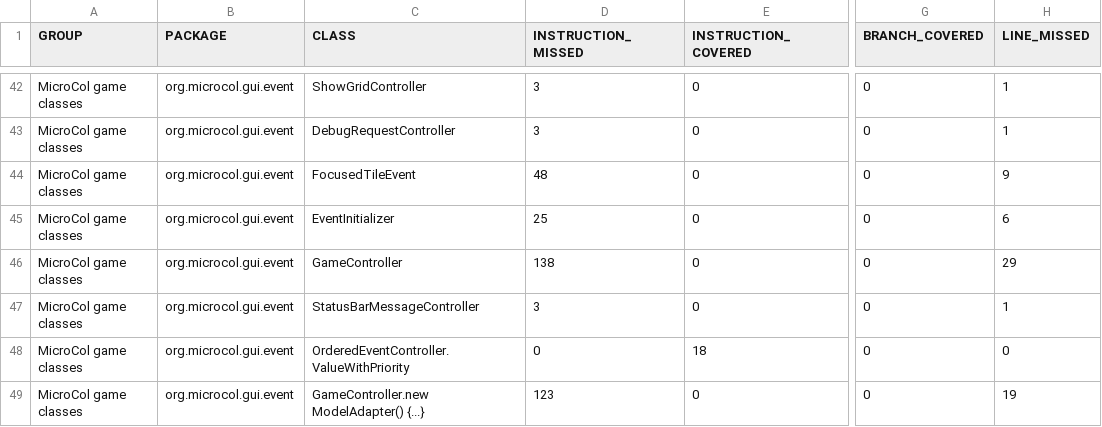
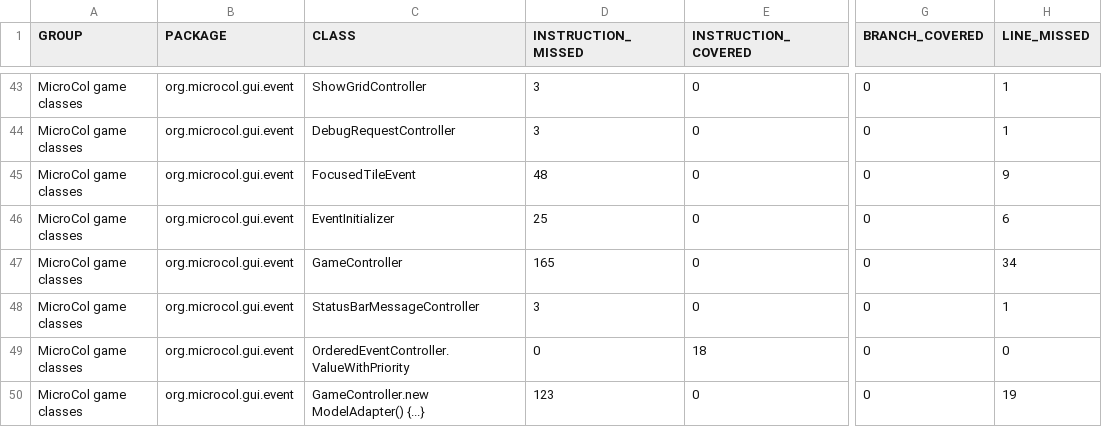
Before and after one commit to jajir/microcol, a CSV file: microcol-game/jacoco/jacoco.csv, drawn as a sheet; only a part is shown, gaps mark what is left out; addresses are those after the commit; the diff covers the shown part only; the diff names each change by its address in the sheet, - before the commit and + after, or states it on an @@ line.

```diff
--- a/microcol-game/jacoco/jacoco.csv
+++ b/microcol-game/jacoco/jacoco.csv
-D47 (INSTRUCTION_MISSED): 138
+D47 (INSTRUCTION_MISSED): 165
-H47 (LINE_MISSED): 29
+H47 (LINE_MISSED): 34
```
Also changed, not shown: 1 added row and 25 edited cells elsewhere in this file, 55 other files.
